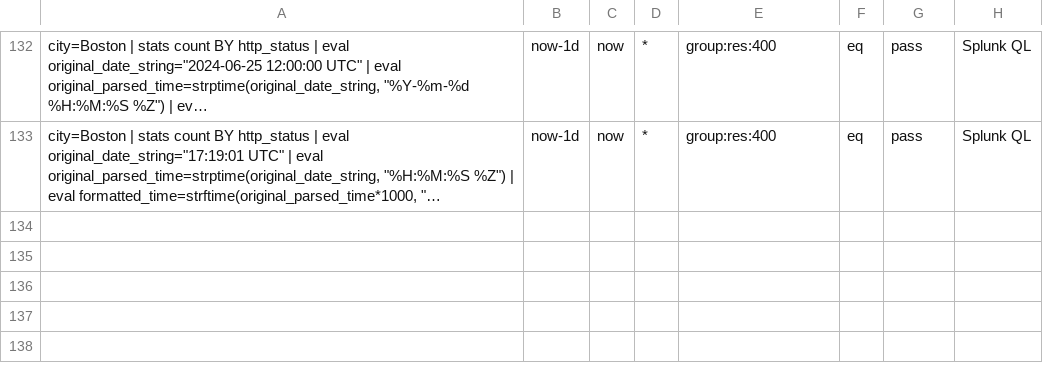
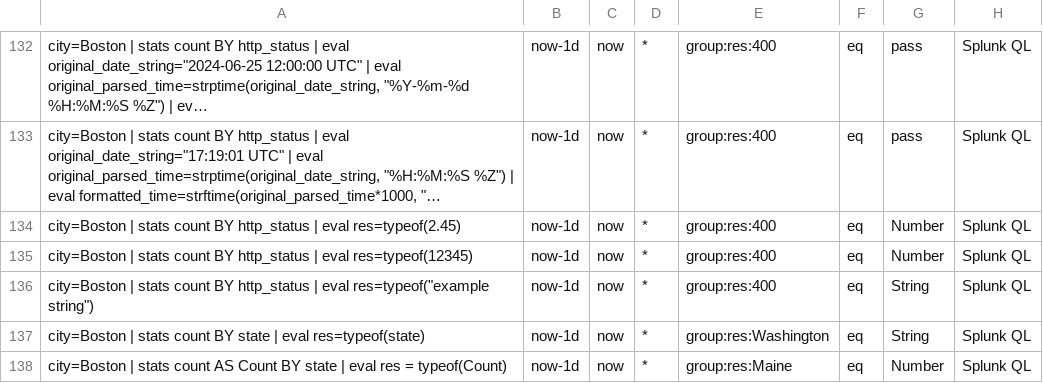
Before and after one commit to siglens/siglens, a CSV file: cicd/ingest.csv, drawn as a sheet; only a part is shown, gaps mark what is left out; long unchanged cells end in …; the diff names each change by its address in the sheet, - before the commit and + after, or states it on an @@ line.

Commit message:
Check Dtype for field values instead of parsing

```diff
--- a/cicd/ingest.csv
+++ b/cicd/ingest.csv
+row 134: city=Boston | stats count BY http_status | eval res=typeof(2.45) | now-1d | now | * | group:res:400 | eq | Number | Splunk QL
+row 135: city=Boston | stats count BY http_status | eval res=typeof(12345) | now-1d | now | * | group:res:400 | eq | Number | Splunk QL
+row 136: city=Boston | stats count BY http_status | eval res=typeof("example string") | now-1d | now | * | group:res:400 | eq | String | Splunk QL
+row 137: city=Boston | stats count BY state | eval res=typeof(state) | now-1d | now | * | group:res:Washington | eq | String | Splunk QL
+row 138: city=Boston | stats count AS Count BY state | eval res = typeof(Count) | now-1d | now | * | group:res:Maine | eq | Number | Splunk QL
```
Also changed, not shown: 1 other file.
